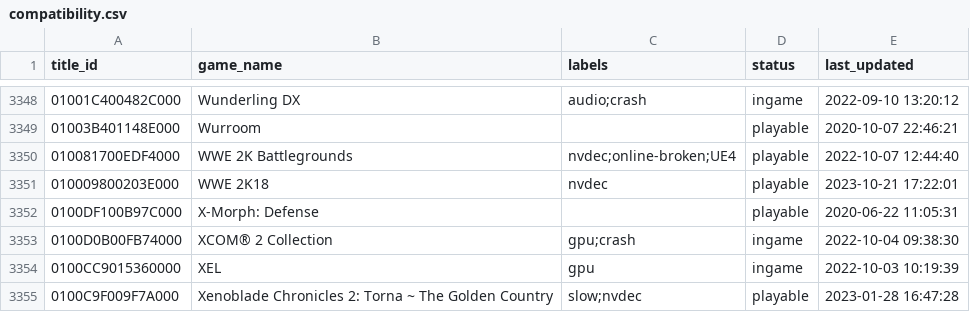
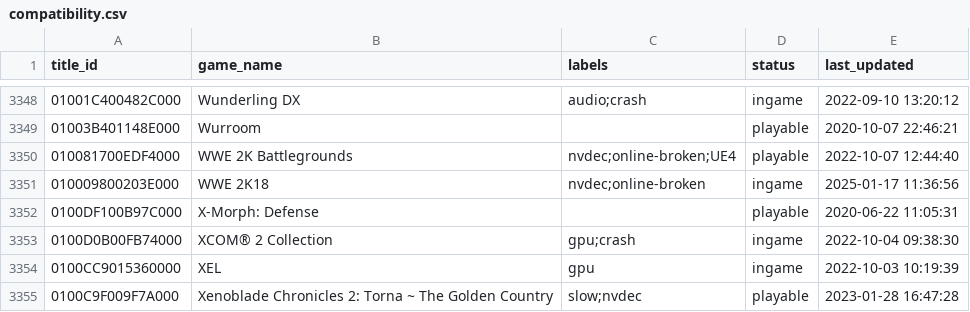
Before and after one commit to williansti/Ryujinx, a CSV file: docs/compatibility.csv, drawn as a sheet; only a part is shown, gaps mark what is left out.

Commit message:
WWE 2K18 is not playable.

```diff
--- a/docs/compatibility.csv
+++ b/docs/compatibility.csv
@@ -3350,3 +3350,3 @@
 010081700EDF4000,"WWE 2K Battlegrounds",nvdec;online-broken;UE4,playable,2022-10-07 12:44:40
-010009800203E000,"WWE 2K18",nvdec,playable,2023-10-21 17:22:01
+010009800203E000,"WWE 2K18",nvdec;online-broken,ingame,2025-01-17 11:36:56
 0100DF100B97C000,"X-Morph: Defense",,playable,2020-06-22 11:05:31
```
